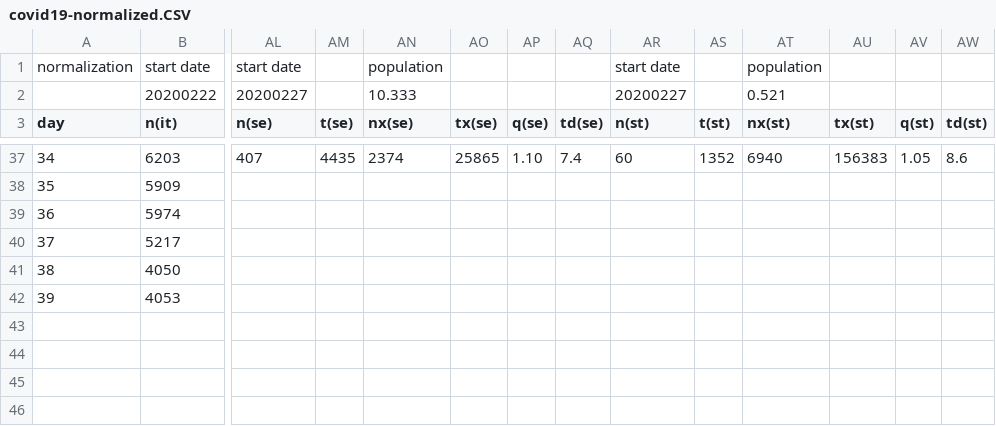
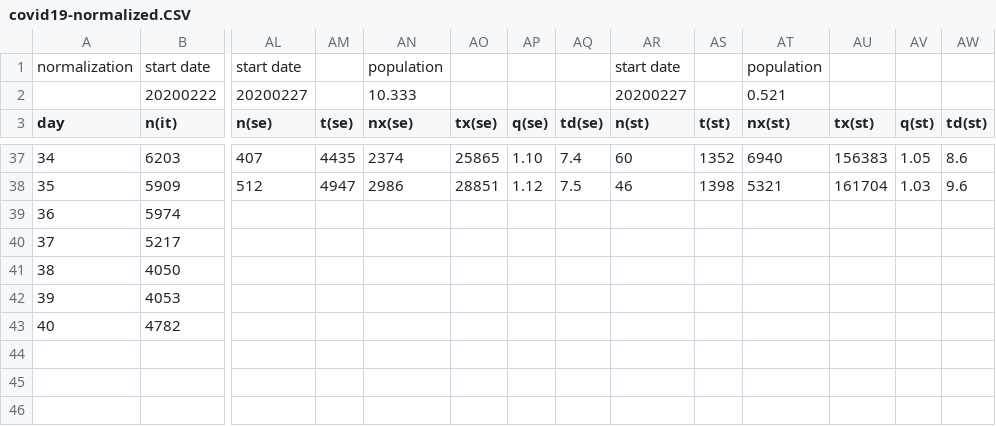
Before and after one commit to christophmoar/covid-19, a CSV file: dataset-01/covid19-normalized.CSV, drawn as a sheet; only a part is shown, gaps mark what is left out; rows hold the shown columns only; the diff covers the shown part only; the diff names each change by its address in the sheet, - before the commit and + after, or states it on an @@ line.

```diff
--- a/dataset-01/covid19-normalized.CSV
+++ b/dataset-01/covid19-normalized.CSV
-AL38 (n(se)): (empty)
+AL38 (n(se)): 512
-AM38 (t(se)): (empty)
+AM38 (t(se)): 4947
-AN38 (nx(se)): (empty)
+AN38 (nx(se)): 2986
-AO38 (tx(se)): (empty)
+AO38 (tx(se)): 28851
-AP38 (q(se)): (empty)
+AP38 (q(se)): 1.12
-AQ38 (td(se)): (empty)
+AQ38 (td(se)): 7.5
-AR38 (n(st)): (empty)
+AR38 (n(st)): 46
-AS38 (t(st)): (empty)
+AS38 (t(st)): 1398
-AT38 (nx(st)): (empty)
+AT38 (nx(st)): 5321
-AU38 (tx(st)): (empty)
+AU38 (tx(st)): 161704
-AV38 (q(st)): (empty)
+AV38 (q(st)): 1.03
-AW38 (td(st)): (empty)
+AW38 (td(st)): 9.6
@@ column A (day) renumbered in row 43 @@
-B43 (n(it)): (empty)
+B43 (n(it)): 4782
+row 46: (empty)
```
Also changed, not shown: 35 edited cells elsewhere in this file, dataset-01/covid19-normalized-noheader.CSV, dataset-01/covid19-normalized-timeseries.CSV, 5 other files.
